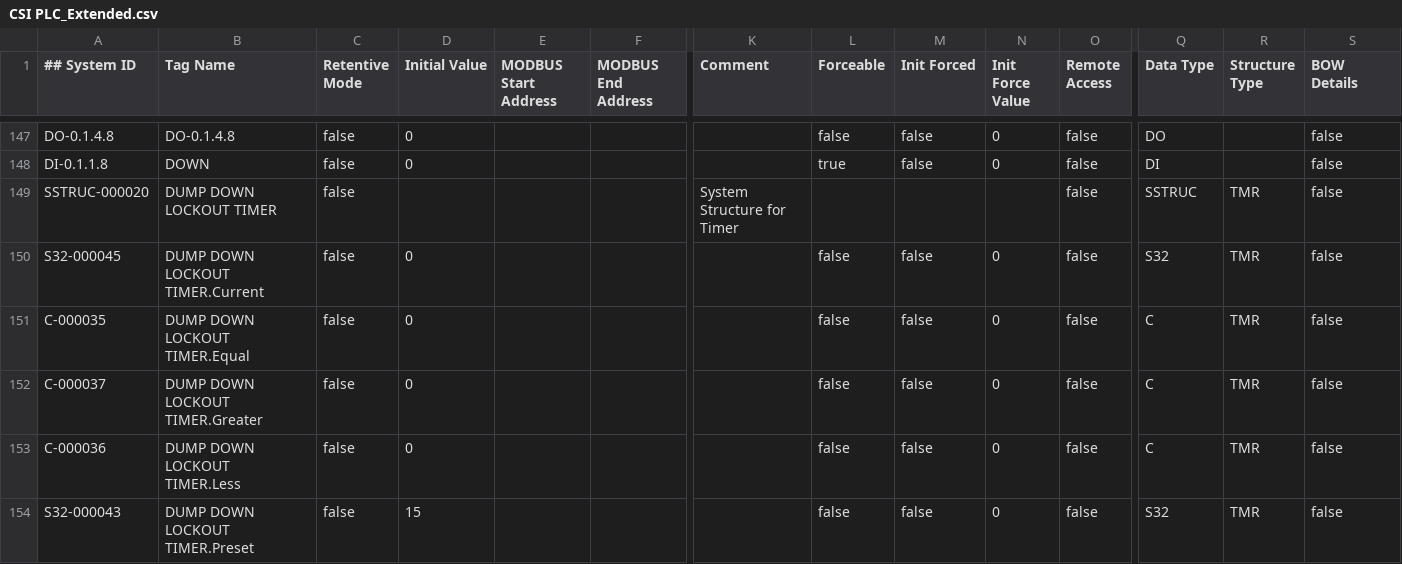
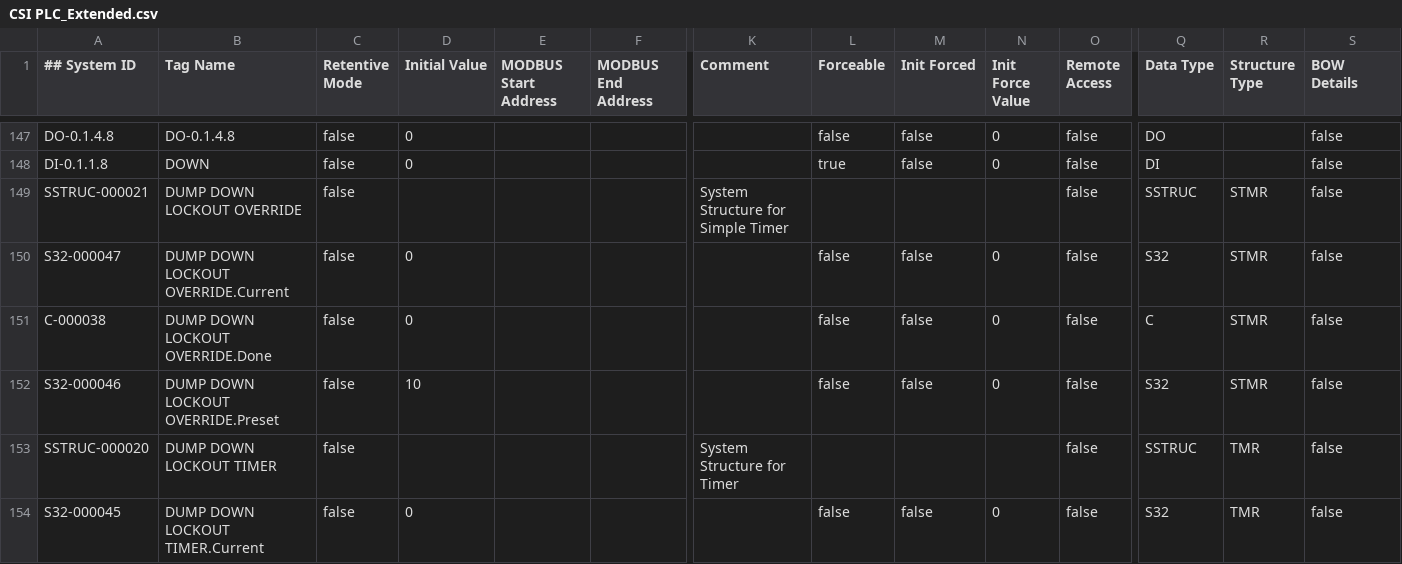
Before and after one commit to a-alvarenga/CSI-PLC, a CSV file: CSI PLC_Extended.csv, drawn as a sheet; only a part is shown, gaps mark what is left out; the shorter side is filled out with more unchanged rows; rows hold the shown columns only; the diff names each change by its address in the sheet, - before the commit and + after, or states it on an @@ line.

Commit message:
Loaded 5/15 Adds a way to bypass the dumper lockout timer by holding the down button

```diff
--- a/CSI PLC_Extended.csv
+++ b/CSI PLC_Extended.csv
+row 149: SSTRUC-000021 | DUMP DOWN LOCKOUT OVERRIDE | false |  |  |  | System Structure for Simple Timer |  |  |  | false | SSTRUC | STMR | false
+row 150: S32-000047 | DUMP DOWN LOCKOUT OVERRIDE.Current | false | 0 |  |  |  | false | false | 0 | false | S32 | STMR | false
+row 151: C-000038 | DUMP DOWN LOCKOUT OVERRIDE.Done | false | 0 |  |  |  | false | false | 0 | false | C | STMR | false
+row 152: S32-000046 | DUMP DOWN LOCKOUT OVERRIDE.Preset | false | 10 |  |  |  | false | false | 0 | false | S32 | STMR | false
```
Also changed, not shown: CSI PLC_Basic.csv, 1 other file.
